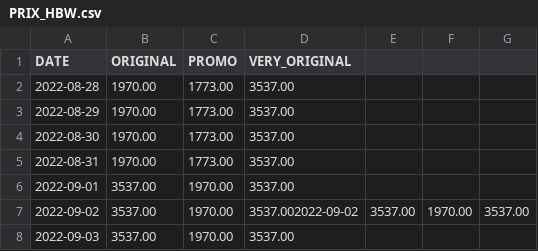
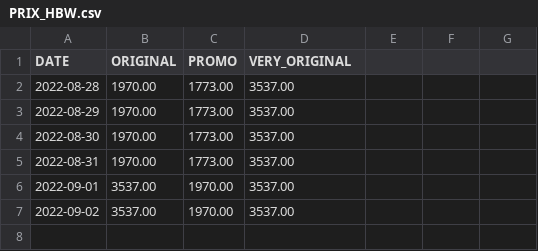
Before and after one commit to A-d-r-i/HBW, a CSV file: DATA/PRIX_HBW.csv, drawn as a sheet.

Commit message:
Update PRIX_HBW.csv

```diff
--- a/DATA/PRIX_HBW.csv
+++ b/DATA/PRIX_HBW.csv
@@ -6,3 +6,2 @@ DATE,ORIGINAL,PROMO,VERY_ORIGINAL
 2022-09-01,3537.00,1970.00,3537.00
-2022-09-02,3537.00,1970.00,3537.002022-09-02,3537.00,1970.00,3537.00
-2022-09-03,3537.00,1970.00,3537.00
+2022-09-02,3537.00,1970.00,3537.00
```
